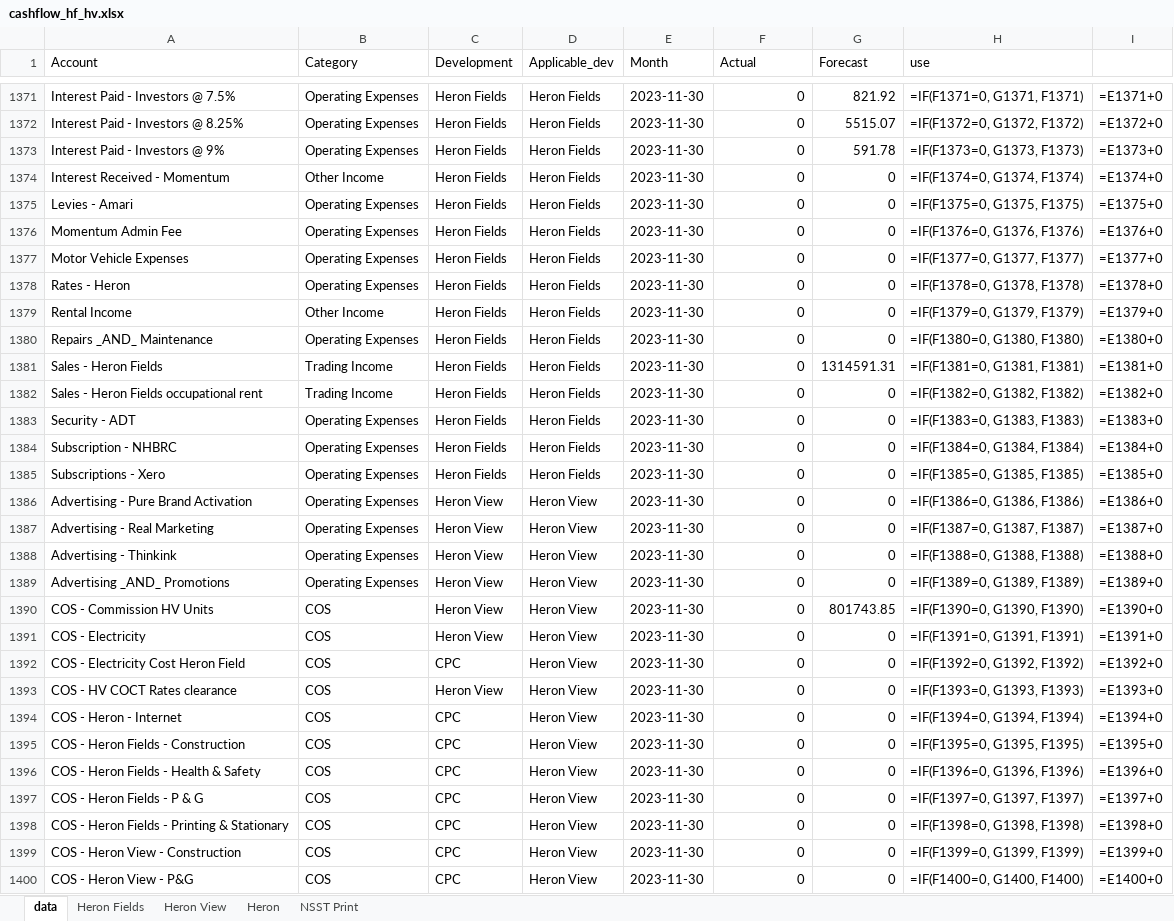
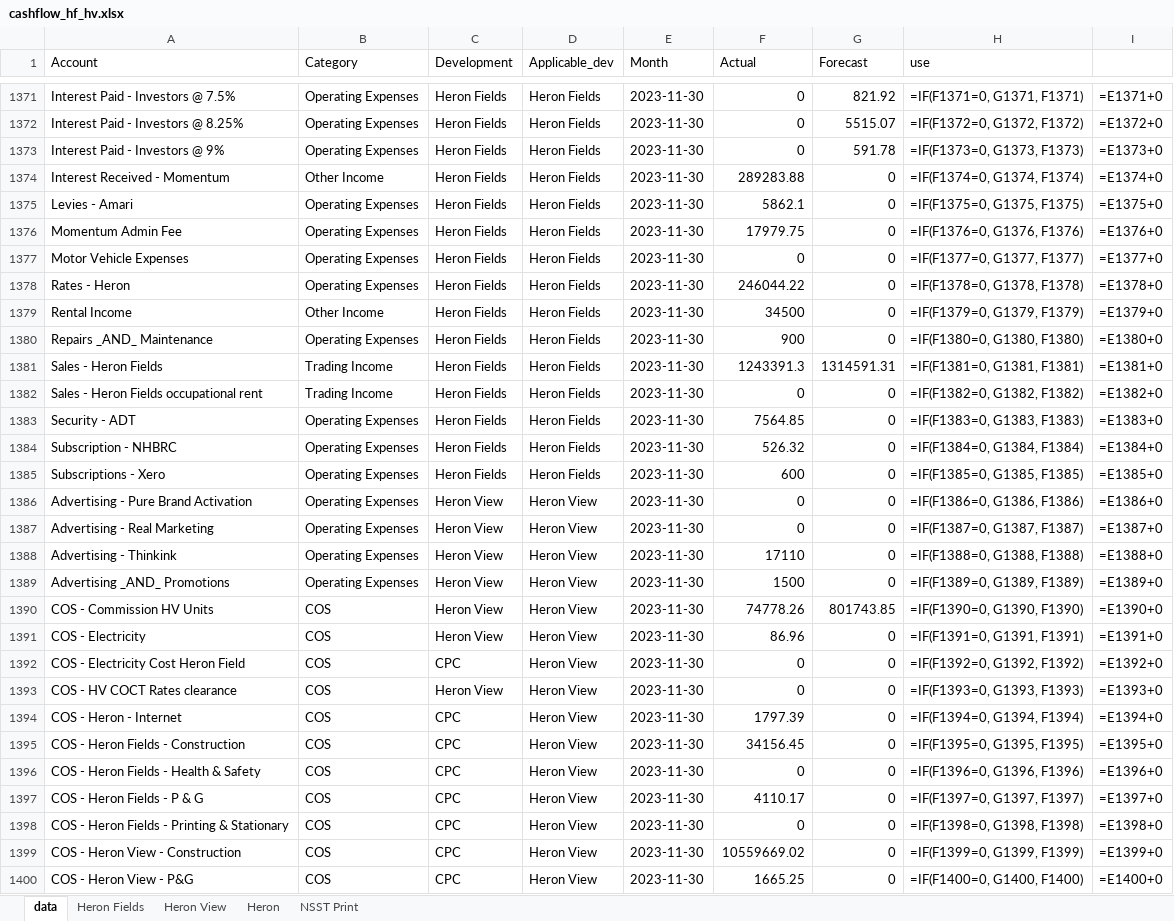
Before and after one commit to WayneBruton/fastapi-python, an Excel workbook: cashflow_p&l_files/cashflow_hf_hv.xlsx, sheet data, drawn as a sheet; only a part is shown, gaps mark what is left out; values as stored, in another font and other column widths than the file's, no borders; formulas without a stored value are shown as written; the diff covers the shown part only; the diff names each change by its address in the sheet, - before the commit and + after, or states it on an @@ line.

```diff
--- a/cashflow_p&l_files/cashflow_hf_hv.xlsx (sheet data)
+++ b/cashflow_p&l_files/cashflow_hf_hv.xlsx (sheet data)
-F1374 (Actual): 0
+F1374 (Actual): 289283.88
-F1375 (Actual): 0
+F1375 (Actual): 5862.1
-F1376 (Actual): 0
+F1376 (Actual): 17979.75
-F1378 (Actual): 0
+F1378 (Actual): 246044.22
-F1379 (Actual): 0
+F1379 (Actual): 34500
-F1380 (Actual): 0
+F1380 (Actual): 900
-F1381 (Actual): 0
+F1381 (Actual): 1243391.3
-F1383 (Actual): 0
+F1383 (Actual): 7564.85
-F1384 (Actual): 0
+F1384 (Actual): 526.32
-F1385 (Actual): 0
+F1385 (Actual): 600
-F1388 (Actual): 0
+F1388 (Actual): 17110
-F1389 (Actual): 0
+F1389 (Actual): 1500
-F1390 (Actual): 0
+F1390 (Actual): 74778.26
-F1391 (Actual): 0
+F1391 (Actual): 86.96
-F1394 (Actual): 0
+F1394 (Actual): 1797.39
-F1395 (Actual): 0
+F1395 (Actual): 34156.45
-F1397 (Actual): 0
+F1397 (Actual): 4110.17
-F1399 (Actual): 0
+F1399 (Actual): 10559669.02
-F1400 (Actual): 0
+F1400 (Actual): 1665.25
```
Also changed, not shown: 227 edited cells elsewhere in this sheet, sheet NSST Print, hidden cells, 31 other files.
